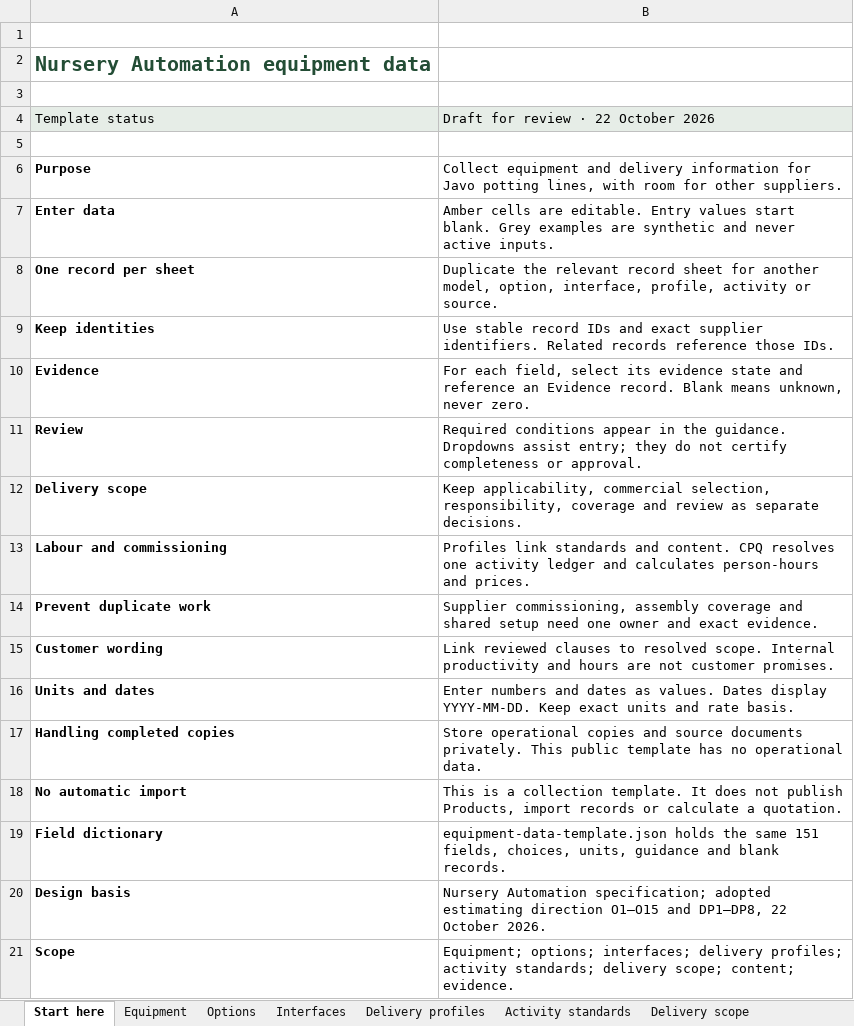
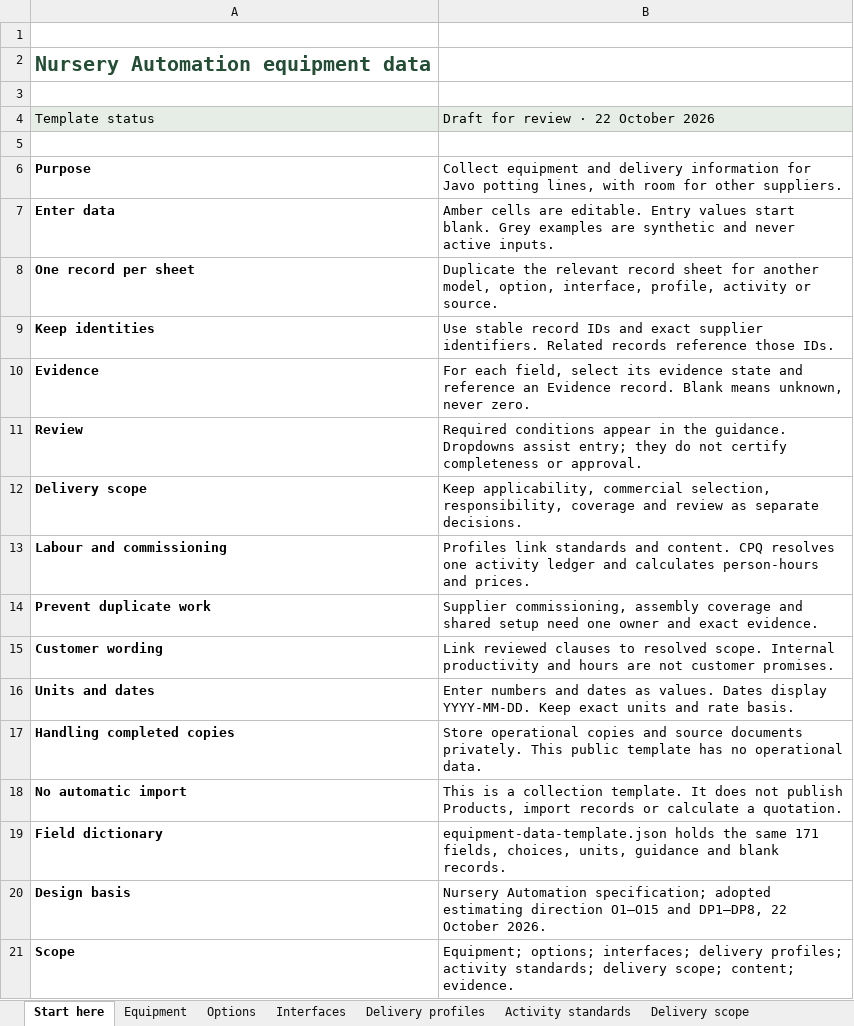
Before and after one commit to deanrfiedler-gif/powerplants-one, an Excel workbook: docs/templates/nursery-automation/equipment-data-template.xlsx, sheet Start here, drawn as a sheet; values as stored, in another font and other column widths than the file's, no borders; the diff names each change by its address in the sheet, - before the commit and + after, or states it on an @@ line.

```diff
--- a/docs/templates/nursery-automation/equipment-data-template.xlsx (sheet Start here)
+++ b/docs/templates/nursery-automation/equipment-data-template.xlsx (sheet Start here)
-B19: …the same 151 fields, choices,…
+B19: …the same 171 fields, choices,…
```
Also changed, not shown: sheet Delivery scope, sheet Activity standards, sheet Content links, sheet Delivery profiles, 7 other files.
